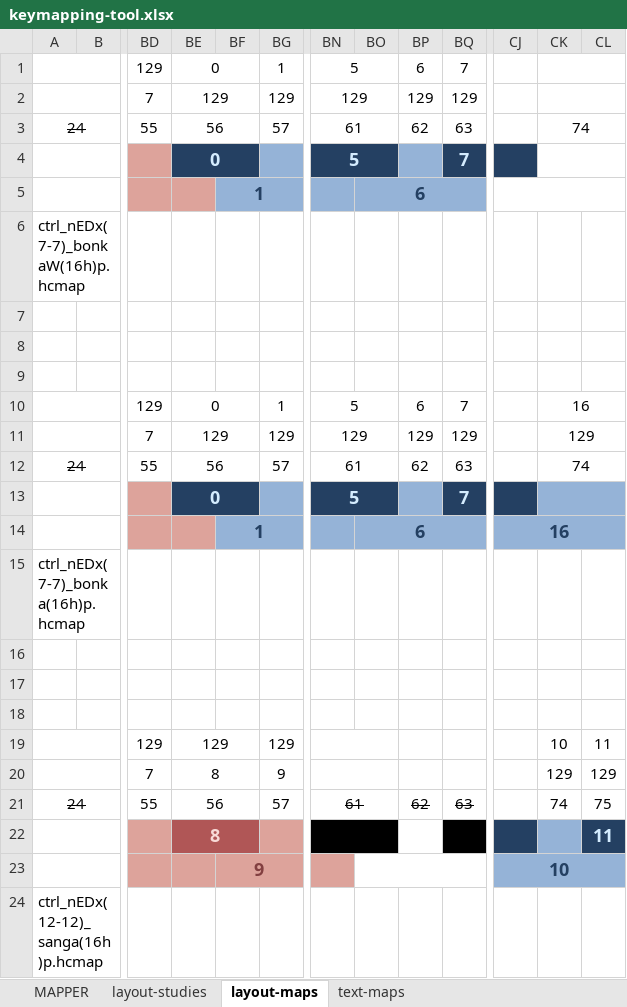
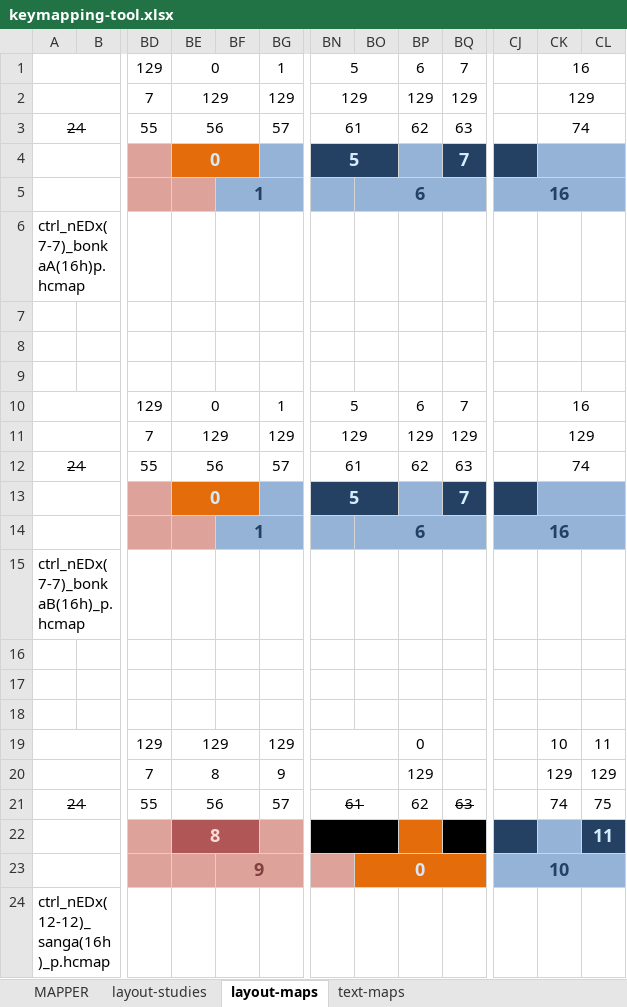
Before and after one commit to IndustrieCreative/Harmonicarium, an Excel workbook: keymaps/_mapping-tools/keymapping-tool.xlsx, sheet layout-maps, drawn as a sheet; only a part is shown, gaps mark what is left out; values as stored, in another font and other column widths than the file's, no borders; the diff names each change by its address in the sheet, - before the commit and + after, or states it on an @@ line.

```diff
--- a/keymaps/_mapping-tools/keymapping-tool.xlsx (sheet layout-maps)
+++ b/keymaps/_mapping-tools/keymapping-tool.xlsx (sheet layout-maps)
-CK1: (empty)
+CK1: 16
-CK2: (empty)
+CK2: 129
-BE4:BF4 fill: #244062
+BE4:BF4 fill: #E46C0A
-CK4:CL4 fill: none
+CK4:CL4 fill: #95B3D7
-CJ5: (empty)
+CJ5: 16
-CJ5:CL5 fill: none
+CJ5:CL5 fill: #95B3D7
-A6: ctrl_nEDx(7-7)_bonkaW(16h)p.hcmap
+A6: ctrl_nEDx(7-7)_bonkaA(16h)p.hcmap
-BE13:BF13 fill: #244062
+BE13:BF13 fill: #E46C0A
-A15: ctrl_nEDx(7-7)_bonka(16h)p.hcmap
+A15: ctrl_nEDx(7-7)_bonkaB(16h)_p.hcmap
-BP19: (empty)
+BP19: 0
-BP20: (empty)
+BP20: 129
-BP21 strikethrough: on
+BP21 strikethrough: off
-BP22 fill: none
+BP22 fill: #E46C0A
-BO23: (empty)
+BO23: 0
-BO23:BQ23 fill: none
+BO23:BQ23 fill: #E46C0A
-A24: ctrl_nEDx(12-12)_sanga(16h)p.hcmap
+A24: ctrl_nEDx(12-12)_sanga(16h)_p.hcmap
```
Also changed, not shown: sheet layout-studies, sheet text-maps, sheet MAPPER, formulas that keep their value, 6 other files.
